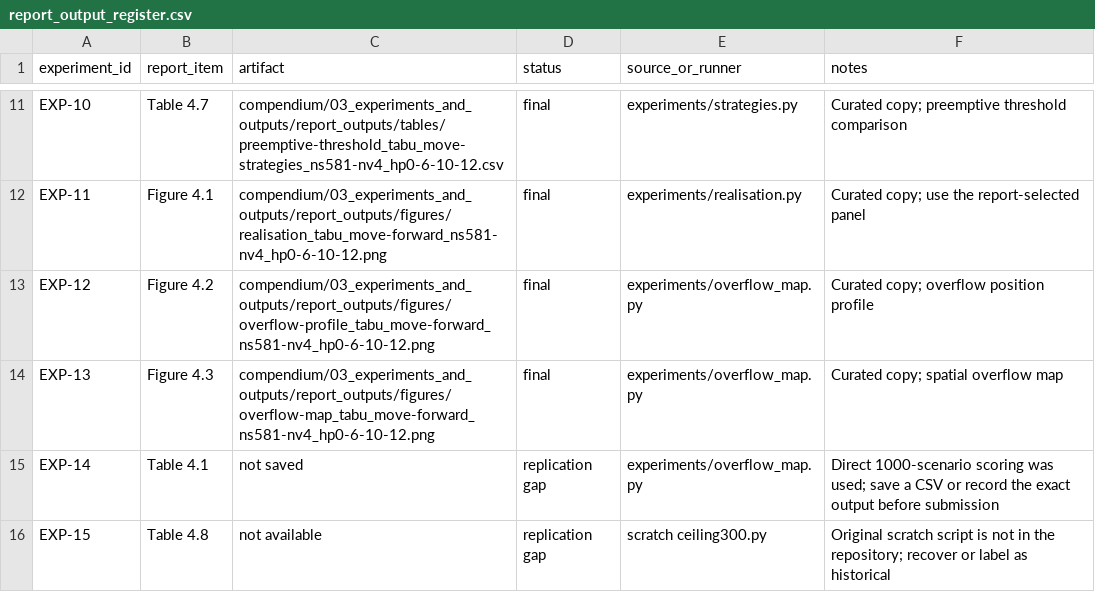
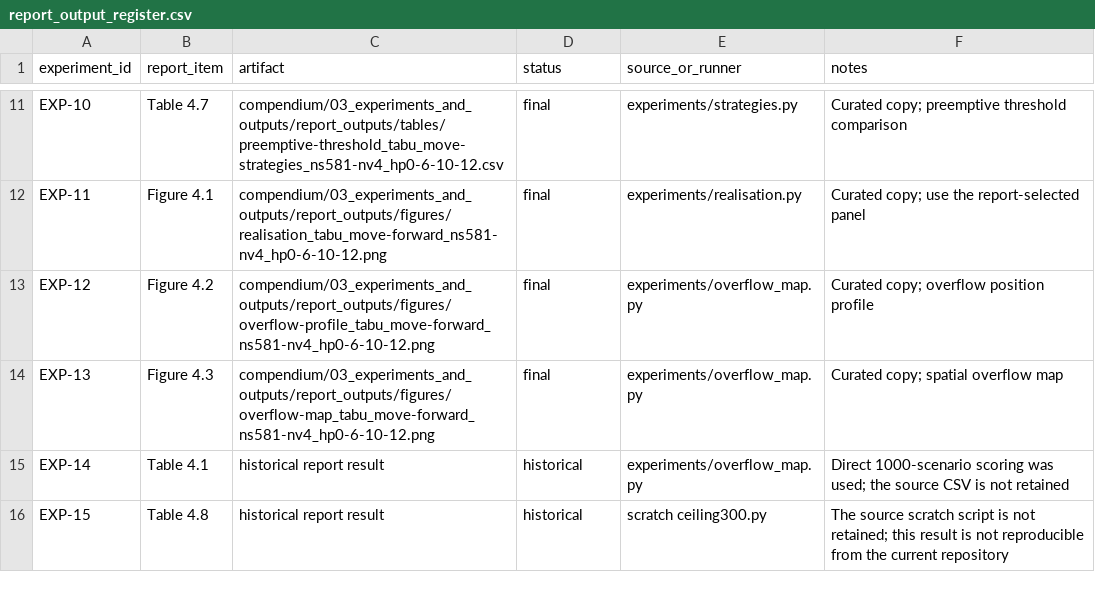
Before and after one commit to NancyHNW/Groundfish-Survey-Design, a CSV file: compendium/03_experiments_and_outputs/report_output_register.csv, drawn as a sheet; only a part is shown, gaps mark what is left out.

```diff
--- a/compendium/03_experiments_and_outputs/report_output_register.csv
+++ b/compendium/03_experiments_and_outputs/report_output_register.csv
@@ -14,3 +14,3 @@ EXP-12,Figure 4.2,compendium/03_experiments_and_outputs/report_outputs/figures/o
 EXP-13,Figure 4.3,compendium/03_experiments_and_outputs/report_outputs/figures/overflow-map_tabu_move-forward_ns581-nv4_hp0-6-10-12.png,final,experiments/overflow_map.py,Curated copy; spatial overflow map
-EXP-14,Table 4.1,not saved,replication gap,experiments/overflow_map.py,Direct 1000-scenario scoring was used; save a CSV or record the exact output before submission
-EXP-15,Table 4.8,not available,replication gap,scratch ceiling300.py,Original scratch script is not in the repository; recover or label as historical
+EXP-14,Table 4.1,historical report result,historical,experiments/overflow_map.py,Direct 1000-scenario scoring was used; the source CSV is not retained
+EXP-15,Table 4.8,historical report result,historical,scratch ceiling300.py,The source scratch script is not retained; this result is not reproducible from the current repository
```
Also changed, not shown: 8 other files.
